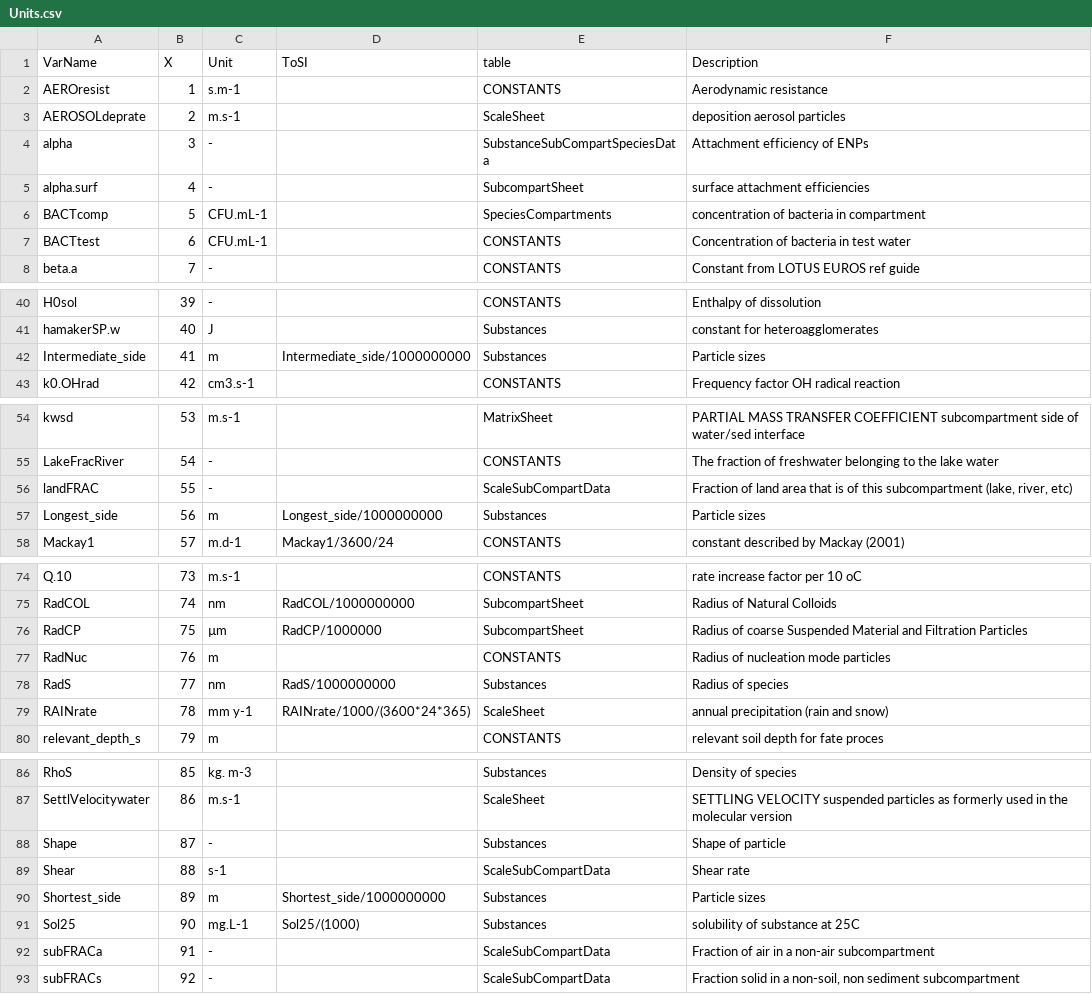
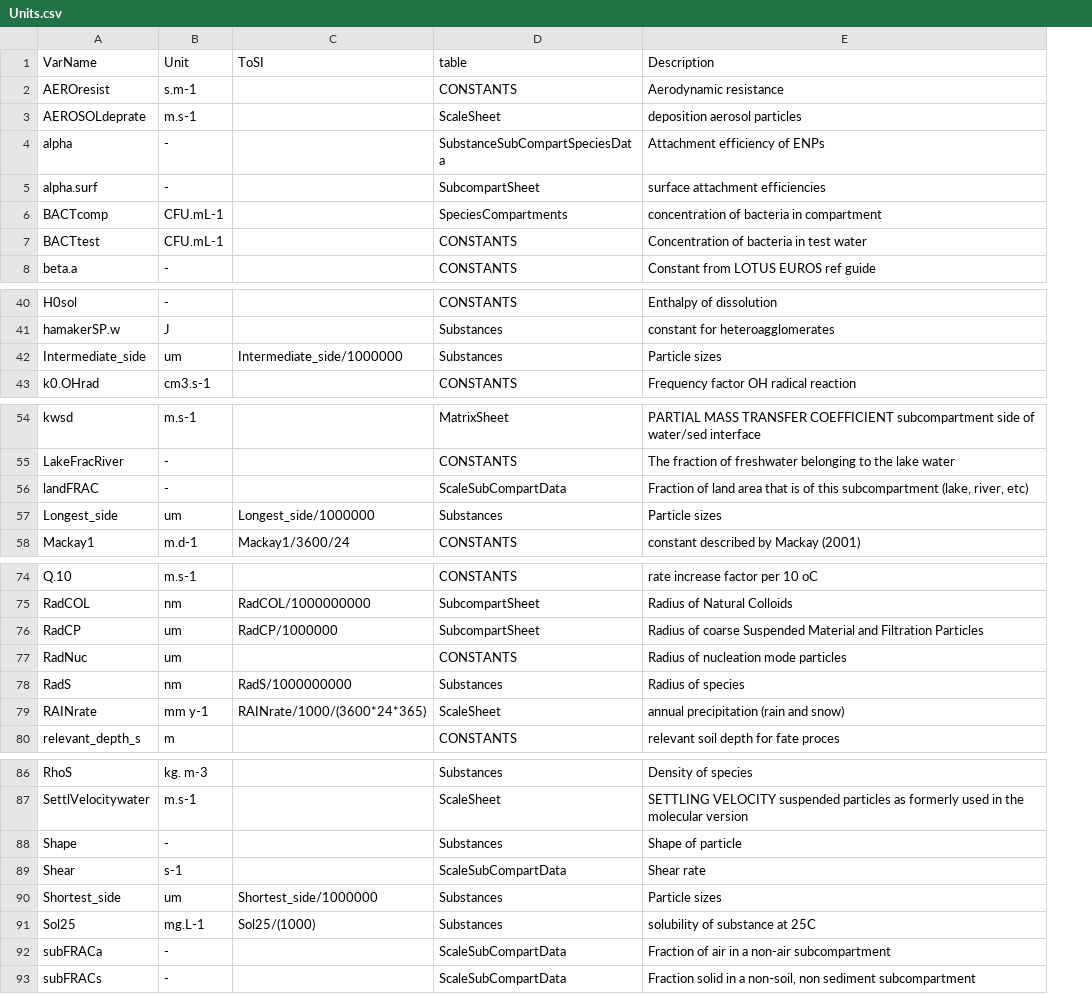
Before and after one commit to rivm-syso/SBooScripts, a CSV file: data/Units.csv, drawn as a sheet; only a part is shown, gaps mark what is left out; removed rows and columns are numbered as before the commit, all else as after; the diff names each change by its address in the sheet, - before the commit and + after, or states it on an @@ line.

Commit message:
rewrite and fix some units (nm/um)

```diff
--- a/data/Units.csv
+++ b/data/Units.csv
-column B (X), rows 2-8: 1 | 2 | 3 | 4 | 5 | 6 | 7; rows 40-43: 39 | 40 | 41 | 42; rows 54-58: 53 | 54 | 55 | 56 | 57; rows 74-80: 73 | 74 | 75 | 76 | 77 | 78 | 79; rows 86-93: 85 | 86 | 87 | 88 | 89 | 90 | 91 | 92
-B42 (Unit): m
+B42 (Unit): um
-C42 (ToSI): Intermediate_side/1000000000
+C42 (ToSI): Intermediate_side/1000000
-B57 (Unit): m
+B57 (Unit): um
-C57 (ToSI): Longest_side/1000000000
+C57 (ToSI): Longest_side/1000000
-B76 (Unit): µm
+B76 (Unit): um
-B77 (Unit): m
+B77 (Unit): um
-B90 (Unit): m
+B90 (Unit): um
-C90 (ToSI): Shortest_side/1000000000
+C90 (ToSI): Shortest_side/1000000
```
